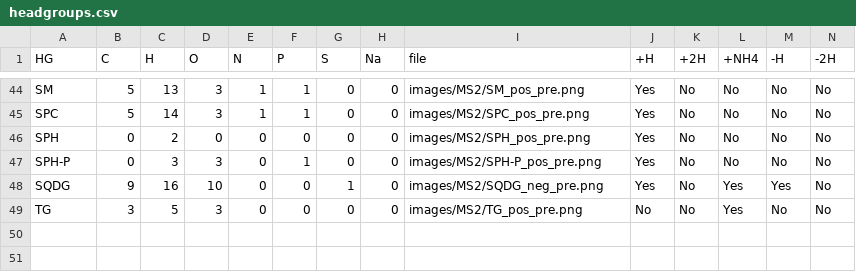
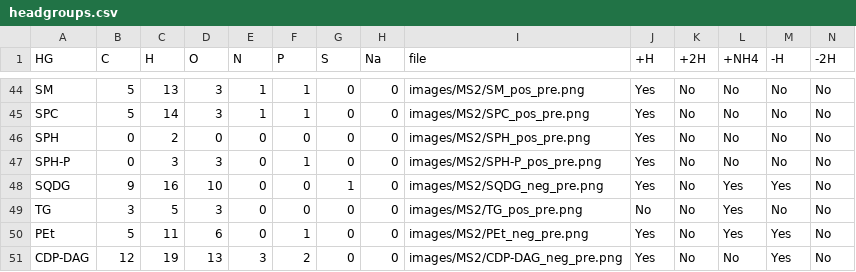
Before and after one commit to lifs-tools/lipidcreator, a CSV file: LipidCreator/data/headgroups.csv, drawn as a sheet; only a part is shown, gaps mark what is left out; rows hold the shown columns only; the diff names each change by its address in the sheet, - before the commit and + after, or states it on an @@ line.

```diff
--- a/LipidCreator/data/headgroups.csv
+++ b/LipidCreator/data/headgroups.csv
+row 50: PEt | 5 | 11 | 6 | 0 | 1 | 0 | 0 | images/MS2/PEt_neg_pre.png | Yes | No | Yes | Yes | No
+row 51: CDP-DAG | 12 | 19 | 13 | 3 | 2 | 0 | 0 | images/MS2/CDP-DAG_neg_pre.png | Yes | No | No | Yes | No
```
Also changed, not shown: LipidCreator/data/ms2fragments.csv, 2 other files.
